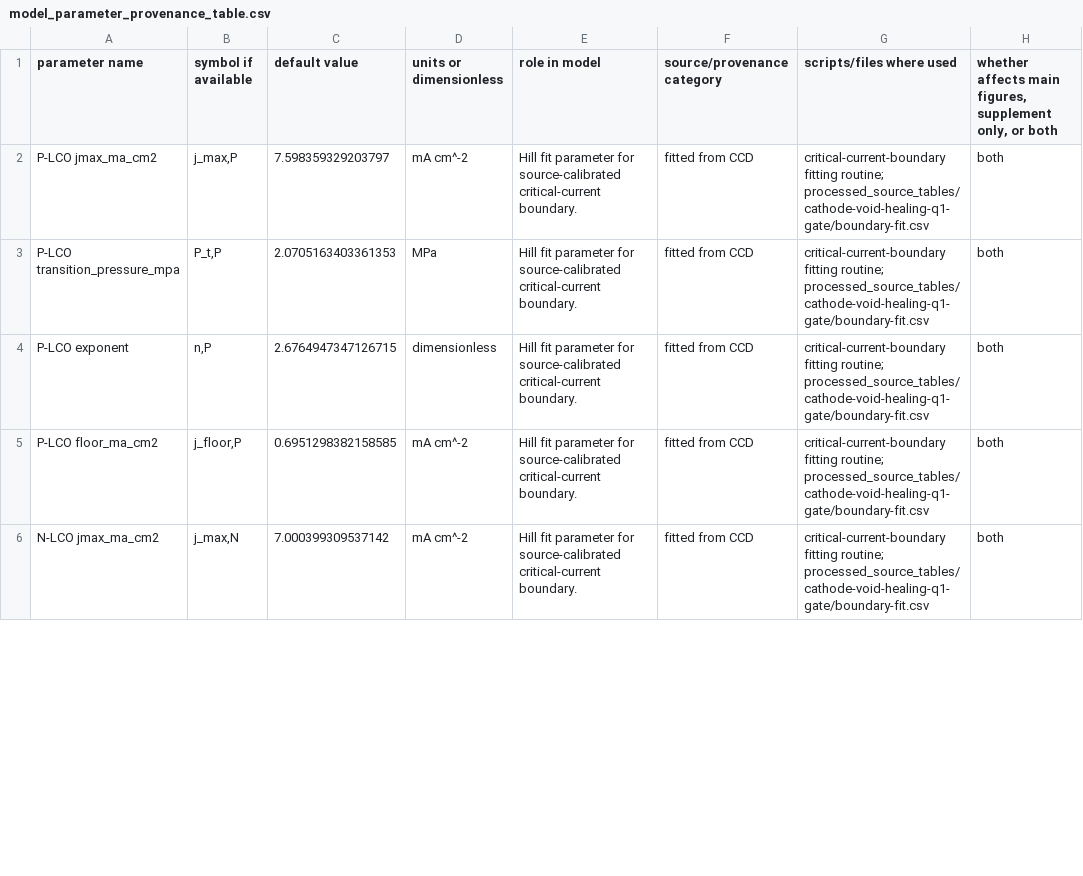
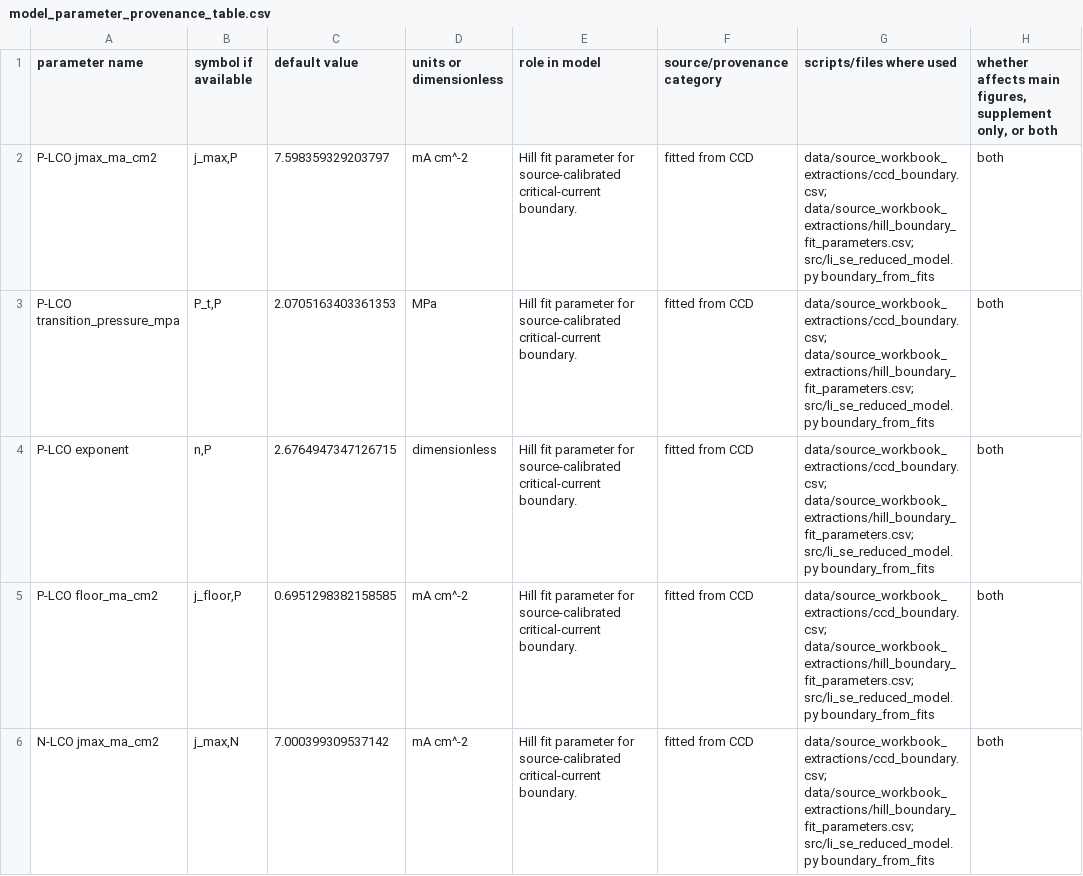
Before and after one commit to AJayQ8/cathode-response-li-se-contact-model, a CSV file: data/supplementary_tables/model_parameter_provenance_table.csv, drawn as a sheet; only a part is shown; the diff covers the shown part only.

```diff
--- a/data/supplementary_tables/model_parameter_provenance_table.csv
+++ b/data/supplementary_tables/model_parameter_provenance_table.csv
@@ -1,6 +1,6 @@
 parameter name,symbol if available,default value,units or dimensionless,role in model,source/provenance category,scripts/files where used,"whether affects main figures, supplement only, or both"
-P-LCO jmax_ma_cm2,"j_max,P",7.598359329203797,mA cm^-2,Hill fit parameter for source-calibrated critical-current boundary.,fitted from CCD,critical-current-boundary fitting routine; processed_source_tables/cathode-void-healing-q1-gate/boundary-fit.csv,both
-P-LCO transition_pressure_mpa,"P_t,P",2.0705163403361353,MPa,Hill fit parameter for source-calibrated critical-current boundary.,fitted from CCD,critical-current-boundary fitting routine; processed_source_tables/cathode-void-healing-q1-gate/boundary-fit.csv,both
-P-LCO exponent,"n,P",2.6764947347126715,dimensionless,Hill fit parameter for source-calibrated critical-current boundary.,fitted from CCD,critical-current-boundary fitting routine; processed_source_tables/cathode-void-healing-q1-gate/boundary-fit.csv,both
-P-LCO floor_ma_cm2,"j_floor,P",0.6951298382158585,mA cm^-2,Hill fit parameter for source-calibrated critical-current boundary.,fitted from CCD,critical-current-boundary fitting routine; processed_source_tables/cathode-void-healing-q1-gate/boundary-fit.csv,both
-N-LCO jmax_ma_cm2,"j_max,N",7.000399309537142,mA cm^-2,Hill fit parameter for source-calibrated critical-current boundary.,fitted from CCD,critical-current-boundary fitting routine; processed_source_tables/cathode-void-healing-q1-gate/boundary-fit.csv,both
+P-LCO jmax_ma_cm2,"j_max,P",7.598359329203797,mA cm^-2,Hill fit parameter for source-calibrated critical-current boundary.,fitted from CCD,data/source_workbook_extractions/ccd_boundary.csv; data/source_workbook_extractions/hill_boundary_fit_parameters.csv; src/li_se_reduced_model.py boundary_from_fits,both
+P-LCO transition_pressure_mpa,"P_t,P",2.0705163403361353,MPa,Hill fit parameter for source-calibrated critical-current boundary.,fitted from CCD,data/source_workbook_extractions/ccd_boundary.csv; data/source_workbook_extractions/hill_boundary_fit_parameters.csv; src/li_se_reduced_model.py boundary_from_fits,both
+P-LCO exponent,"n,P",2.6764947347126715,dimensionless,Hill fit parameter for source-calibrated critical-current boundary.,fitted from CCD,data/source_workbook_extractions/ccd_boundary.csv; data/source_workbook_extractions/hill_boundary_fit_parameters.csv; src/li_se_reduced_model.py boundary_from_fits,both
+P-LCO floor_ma_cm2,"j_floor,P",0.6951298382158585,mA cm^-2,Hill fit parameter for source-calibrated critical-current boundary.,fitted from CCD,data/source_workbook_extractions/ccd_boundary.csv; data/source_workbook_extractions/hill_boundary_fit_parameters.csv; src/li_se_reduced_model.py boundary_from_fits,both
+N-LCO jmax_ma_cm2,"j_max,N",7.000399309537142,mA cm^-2,Hill fit parameter for source-calibrated critical-current boundary.,fitted from CCD,data/source_workbook_extractions/ccd_boundary.csv; data/source_workbook_extractions/hill_boundary_fit_parameters.csv; src/li_se_reduced_model.py boundary_from_fits,both
```
Also changed, not shown: 4 edited cells elsewhere in this file, data/supplementary_data/z_lco_intermediate_check/stress_index_estimates.csv, 5 other files.
